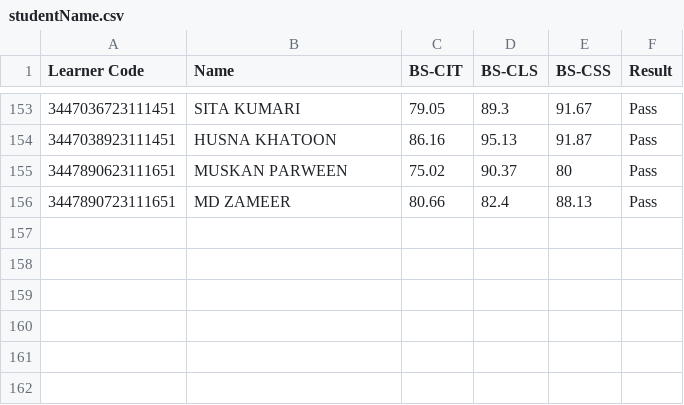
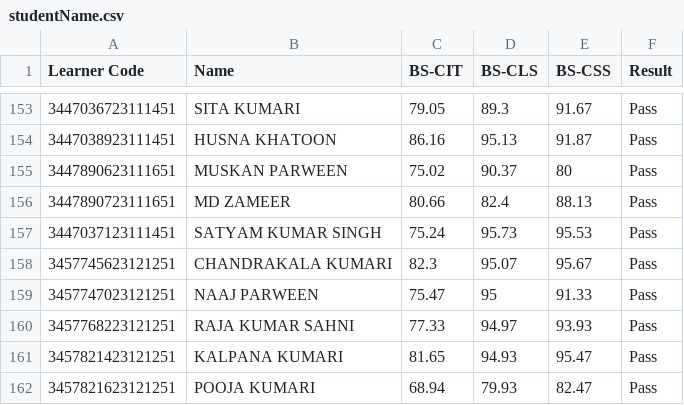
Before and after one commit to beedcyberhyt/KYP-Result-Hayaghat, a CSV file: studentName.csv, drawn as a sheet; only a part is shown, gaps mark what is left out.

Commit message:
20th & 21st March Exam event Result updated
Result file updated

```diff
--- a/studentName.csv
+++ b/studentName.csv
@@ -156 +156,7 @@ Learner Code,Name,BS-CIT,BS-CLS,BS-CSS,Result
 3447890723111651,MD ZAMEER,80.66,82.4,88.13,Pass
+3447037123111451,SATYAM KUMAR SINGH,75.24,95.73,95.53,Pass
+3457745623121251,CHANDRAKALA KUMARI,82.3,95.07,95.67,Pass
+3457747023121251,NAAJ PARWEEN,75.47,95,91.33,Pass
+3457768223121251,RAJA KUMAR SAHNI,77.33,94.97,93.93,Pass
+3457821423121251,KALPANA KUMARI,81.65,94.93,95.47,Pass
+3457821623121251,POOJA KUMARI,68.94,79.93,82.47,Pass
```
